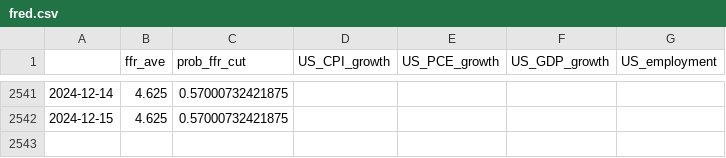
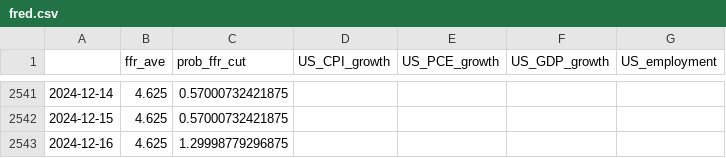
Before and after one commit to eightsmile/Blog_Post, a CSV file: Datasets/fred.csv, drawn as a sheet; only a part is shown, gaps mark what is left out.

```diff
--- a/Datasets/fred.csv
+++ b/Datasets/fred.csv
@@ -2542 +2542,2 @@
 2024-12-15,4.625,0.57000732421875,,,,
+2024-12-16,4.625,1.29998779296875,,,,
```
Also changed, not shown: Datasets/yf.csv, 4 other files.
